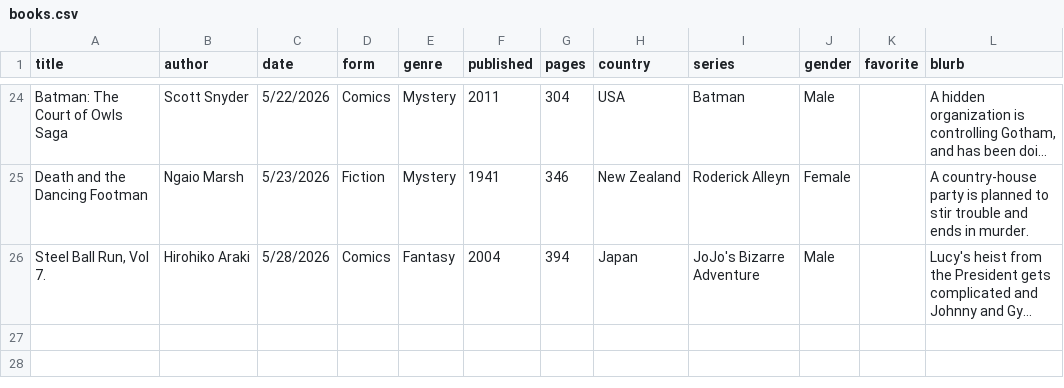
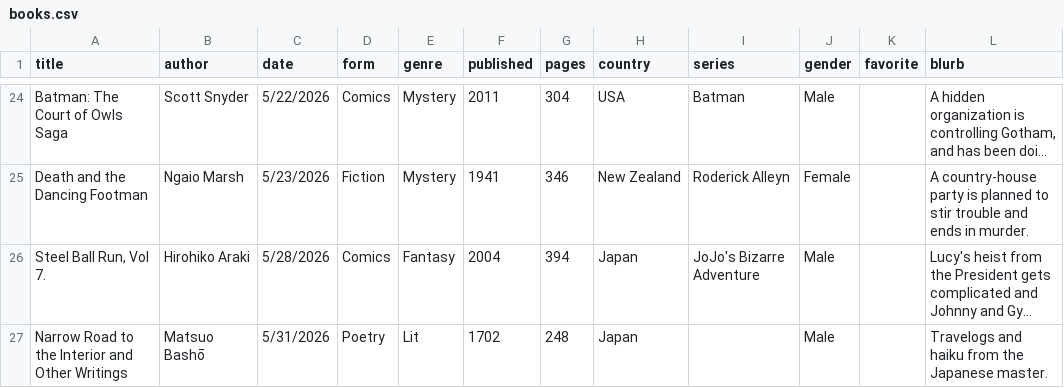
Before and after one commit to carey-james/Reading-List, a CSV file: 2026/books.csv, drawn as a sheet; only a part is shown, gaps mark what is left out; long unchanged cells end in …; the diff names each change by its address in the sheet, - before the commit and + after, or states it on an @@ line.

Commit message:
Added Narrow Road to the Interior

```diff
--- a/2026/books.csv
+++ b/2026/books.csv
+row 27: Narrow Road to the Interior and Other Writings | Matsuo Bashō | 5/31/2026 | Poetry | Lit | 1702 | 248 | Japan |  | Male |  | Travelogs and haiku from the Japanese master.
```
